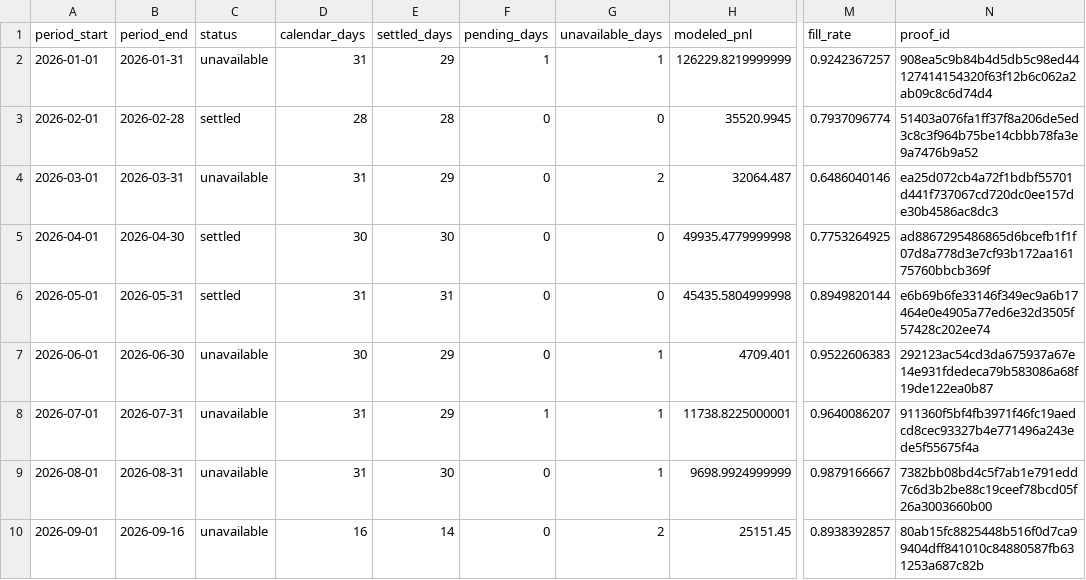
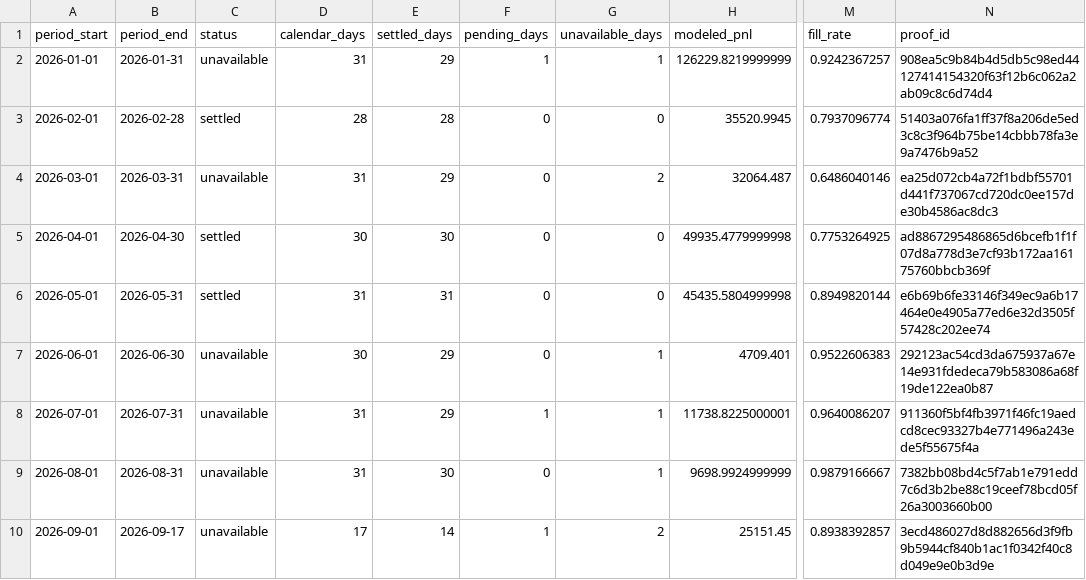
Before and after one commit to jameskim247/ptp-track-record, a CSV file: data/series-01/monthly.csv, drawn as a sheet; only a part is shown, gaps mark what is left out; the diff names each change by its address in the sheet, - before the commit and + after, or states it on an @@ line.

```diff
--- a/data/series-01/monthly.csv
+++ b/data/series-01/monthly.csv
-B10 (period_end): 2026-09-16
+B10 (period_end): 2026-09-17
-D10 (calendar_days): 16
+D10 (calendar_days): 17
-F10 (pending_days): 0
+F10 (pending_days): 1
-N10 (proof_id): 80ab15fc8825448b516f0d7ca99404dff841010c84880587fb631253a687c82b
+N10 (proof_id): 3ecd486027d8d882656d3f9fb9b5944cf840b1ac1f0342f40c8d049e9e0b3d9e
```
Also changed, not shown: data/comparison/daily.csv, data/series-01/daily.csv, 18 other files.
